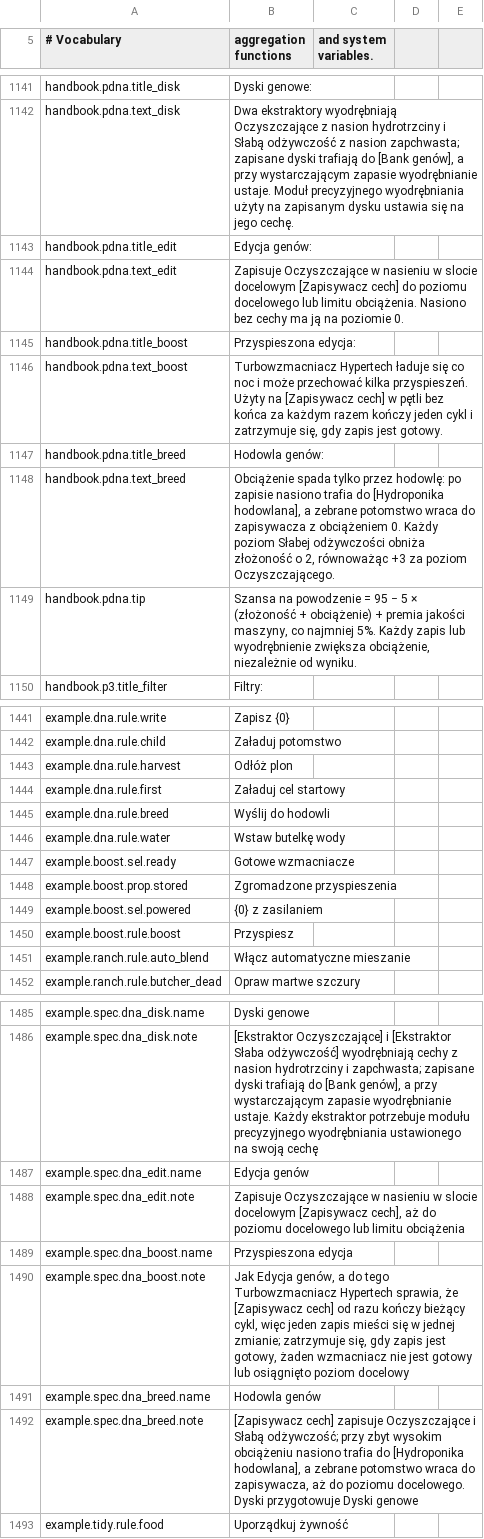
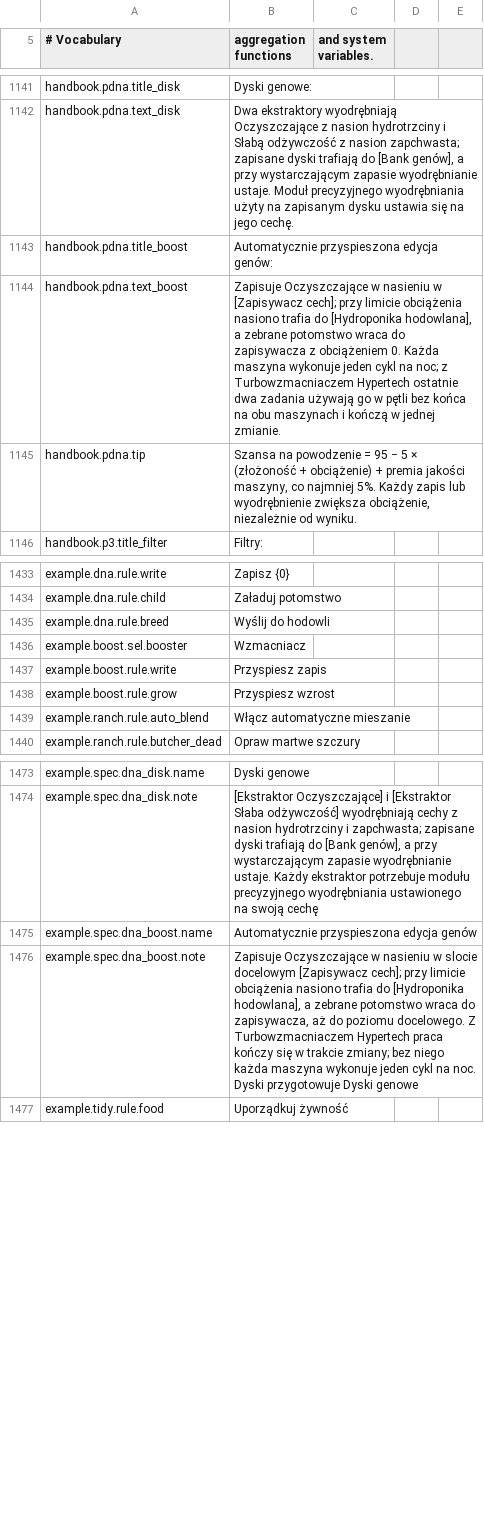
Before and after one commit to MinchaoZhu/probably-automated, a CSV file: src/AutoMod/ModFiles/Localization/pl.csv, drawn as a sheet; only a part is shown, gaps mark what is left out; the diff covers the shown part only.

```diff
--- a/src/AutoMod/ModFiles/Localization/pl.csv
+++ b/src/AutoMod/ModFiles/Localization/pl.csv
@@ -1142,8 +1142,4 @@ handbook.pdna.title_disk,Dyski genowe:
 handbook.pdna.text_disk,"Dwa ekstraktory wyodrębniają Oczyszczające z nasion hydrotrzciny i Słabą odżywczość z nasion zapchwasta; zapisane dyski trafiają do [Bank genów], a przy wystarczającym zapasie wyodrębnianie ustaje. Moduł precyzyjnego wyodrębniania użyty na zapisanym dysku ustawia się na jego cechę."
-handbook.pdna.title_edit,Edycja genów:
-handbook.pdna.text_edit,Zapisuje Oczyszczające w nasieniu w slocie docelowym [Zapisywacz cech] do poziomu docelowego lub limitu obciążenia. Nasiono bez cechy ma ją na poziomie 0.
-handbook.pdna.title_boost,Przyspieszona edycja:
-handbook.pdna.text_boost,"Turbowzmacniacz Hypertech ładuje się co noc i może przechować kilka przyspieszeń. Użyty na [Zapisywacz cech] w pętli bez końca za każdym razem kończy jeden cykl i zatrzymuje się, gdy zapis jest gotowy."
-handbook.pdna.title_breed,Hodowla genów:
-handbook.pdna.text_breed,"Obciążenie spada tylko przez hodowlę: po zapisie nasiono trafia do [Hydroponika hodowlana], a zebrane potomstwo wraca do zapisywacza z obciążeniem 0. Każdy poziom Słabej odżywczości obniża złożoność o 2, równoważąc +3 za poziom Oczyszczającego."
+handbook.pdna.title_boost,Automatycznie przyspieszona edycja genów:
+handbook.pdna.text_boost,"Zapisuje Oczyszczające w nasieniu w [Zapisywacz cech]; przy limicie obciążenia nasiono trafia do [Hydroponika hodowlana], a zebrane potomstwo wraca do zapisywacza z obciążeniem 0. Każda maszyna wykonuje jeden cykl na noc; z Turbowzmacniaczem Hypertech ostatnie dwa zadania używają go w pętli bez końca na obu maszynach i kończą w jednej zmianie."
 handbook.pdna.tip,"Szansa na powodzenie = 95 − 5 × (złożoność + obciążenie) + premia jakości maszyny, co najmniej 5%. Każdy zapis lub wyodrębnienie zwiększa obciążenie, niezależnie od wyniku."
@@ -1442,10 +1434,6 @@ example.dna.rule.write,Zapisz {0}
 example.dna.rule.child,Załaduj potomstwo
-example.dna.rule.harvest,Odłóż plon
-example.dna.rule.first,Załaduj cel startowy
 example.dna.rule.breed,Wyślij do hodowli
-example.dna.rule.water,Wstaw butelkę wody
-example.boost.sel.ready,Gotowe wzmacniacze
-example.boost.prop.stored,Zgromadzone przyspieszenia
-example.boost.sel.powered,{0} z zasilaniem
-example.boost.rule.boost,Przyspiesz
+example.boost.sel.booster,Wzmacniacz
+example.boost.rule.write,Przyspiesz zapis
+example.boost.rule.grow,Przyspiesz wzrost
 example.ranch.rule.auto_blend,Włącz automatyczne mieszanie
@@ -1486,8 +1474,4 @@ example.spec.dna_disk.name,Dyski genowe
 example.spec.dna_disk.note,"[Ekstraktor Oczyszczające] i [Ekstraktor Słaba odżywczość] wyodrębniają cechy z nasion hydrotrzciny i zapchwasta; zapisane dyski trafiają do [Bank genów], a przy wystarczającym zapasie wyodrębnianie ustaje. Każdy ekstraktor potrzebuje modułu precyzyjnego wyodrębniania ustawionego na swoją cechę"
-example.spec.dna_edit.name,Edycja genów
-example.spec.dna_edit.note,"Zapisuje Oczyszczające w nasieniu w slocie docelowym [Zapisywacz cech], aż do poziomu docelowego lub limitu obciążenia"
-example.spec.dna_boost.name,Przyspieszona edycja
-example.spec.dna_boost.note,"Jak Edycja genów, a do tego Turbowzmacniacz Hypertech sprawia, że [Zapisywacz cech] od razu kończy bieżący cykl, więc jeden zapis mieści się w jednej zmianie; zatrzymuje się, gdy zapis jest gotowy, żaden wzmacniacz nie jest gotowy lub osiągnięto poziom docelowy"
-example.spec.dna_breed.name,Hodowla genów
-example.spec.dna_breed.note,"[Zapisywacz cech] zapisuje Oczyszczające i Słabą odżywczość; przy zbyt wysokim obciążeniu nasiono trafia do [Hydroponika hodowlana], a zebrane potomstwo wraca do zapisywacza, aż do poziomu docelowego. Dyski przygotowuje Dyski genowe"
+example.spec.dna_boost.name,Automatycznie przyspieszona edycja genów
+example.spec.dna_boost.note,"Zapisuje Oczyszczające w nasieniu w slocie docelowym [Zapisywacz cech]; przy limicie obciążenia nasiono trafia do [Hydroponika hodowlana], a zebrane potomstwo wraca do zapisywacza, aż do poziomu docelowego. Z Turbowzmacniaczem Hypertech praca kończy się w trakcie zmiany; bez niego każda maszyna wykonuje jeden cykl na noc. Dyski przygotowuje Dyski genowe"
 example.tidy.rule.food,Uporządkuj żywność
```
Also changed, not shown: 4 removed rows and 1 edited cell elsewhere in this file, src/AutoMod/ModFiles/Localization/de.csv, src/AutoMod/ModFiles/Localization/es.csv, 9 other files.
